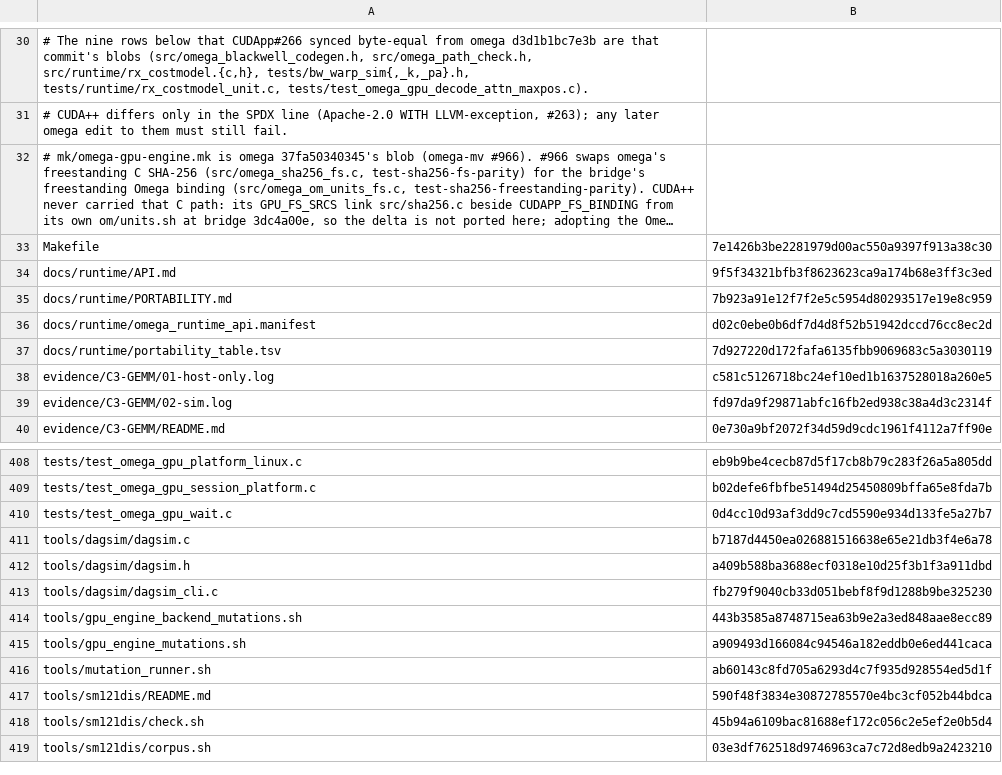
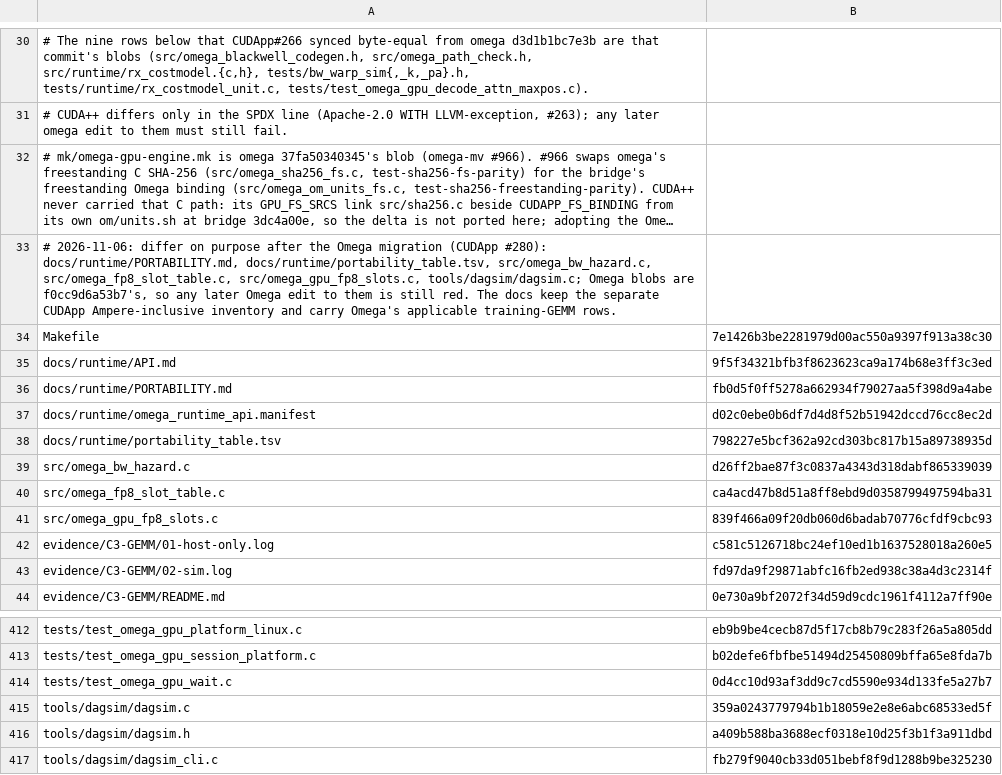
Before and after one commit to drakestapleton/CUDApp, a TSV file: tools/extract/drift-baseline.tsv, drawn as a sheet; only a part is shown, gaps mark what is left out; the shorter side is filled out with more unchanged rows; long unchanged cells end in …; addresses are those after the commit; the diff names each change by its address in the sheet, - before the commit and + after, or states it on an @@ line.

```diff
--- a/tools/extract/drift-baseline.tsv
+++ b/tools/extract/drift-baseline.tsv
+row 33: # 2026-11-06: differ on purpose after the Omega migration (CUDApp #280): docs/runtime/PORTABILITY.md, docs/runtime/portability_table.tsv, src/omega_bw_hazard.c, src/omega_fp8_slot_table.c, src/omega_gpu_fp8_slots.c, tools/dagsim/dagsim.c; Omega blobs are f0cc9d6a53b7's, so any later Omega edit to them is still red. The docs keep the separate CUDApp Ampere-inclusive inventory and carry Omega's applicable training-GEMM rows.
-B36: 7b923a91e12f7f2e5c5954d80293517e19e8c959
+B36: fb0d5f0ff5278a662934f79027aa5f398d9a4abe
-B38: 7d927220d172fafa6135fbb9069683c5a3030119
+B38: 798227e5bcf362a92cd303bc817b15a89738935d
+row 39: src/omega_bw_hazard.c | d26ff2bae87f3c0837a4343d318dabf865339039
+row 40: src/omega_fp8_slot_table.c | ca4acd47b8d51a8ff8ebd9d0358799497594ba31
+row 41: src/omega_gpu_fp8_slots.c | 839f466a09f20db060d6badab70776cfdf9cbc93
-B415: b7187d4450ea026881516638e65e21db3f4e6a78
+B415: 359a0243779794b1b18059e2e8e6abc68533ed5f
```
Also changed, not shown: docs/runtime/portability_table.tsv, 1 other file.
